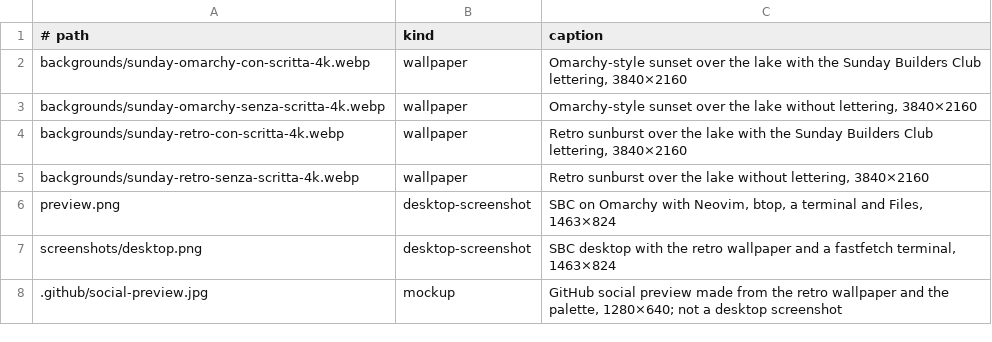
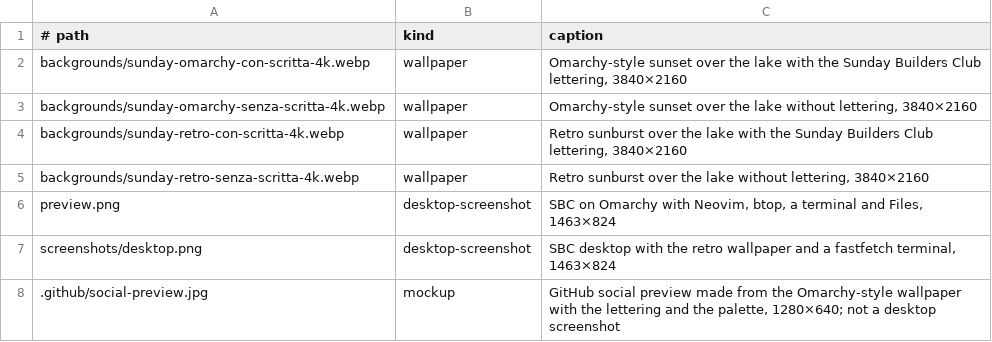
Before and after one commit to simoz/omarchy-sbc-theme, a TSV file: media.tsv, drawn as a sheet.

Commit message:
Make the social preview from the Omarchy-style wallpaper with the lettering
The banner now shows the default wallpaper, title included, with the theme
name, palette and credits in a dark band along the bottom so they stay clear
of the lettering. Captions and credits name the new source image.

```diff
--- a/media.tsv
+++ b/media.tsv
@@ -7,2 +7,2 @@ preview.png	desktop-screenshot	SBC on Omarchy with Neovim, btop, a terminal and
 screenshots/desktop.png	desktop-screenshot	SBC desktop with the retro wallpaper and a fastfetch terminal, 1463×824
-.github/social-preview.jpg	mockup	GitHub social preview made from the retro wallpaper and the palette, 1280×640; not a desktop screenshot
+.github/social-preview.jpg	mockup	GitHub social preview made from the Omarchy-style wallpaper with the lettering and the palette, 1280×640; not a desktop screenshot
```
Also changed, not shown: 3 other files.
